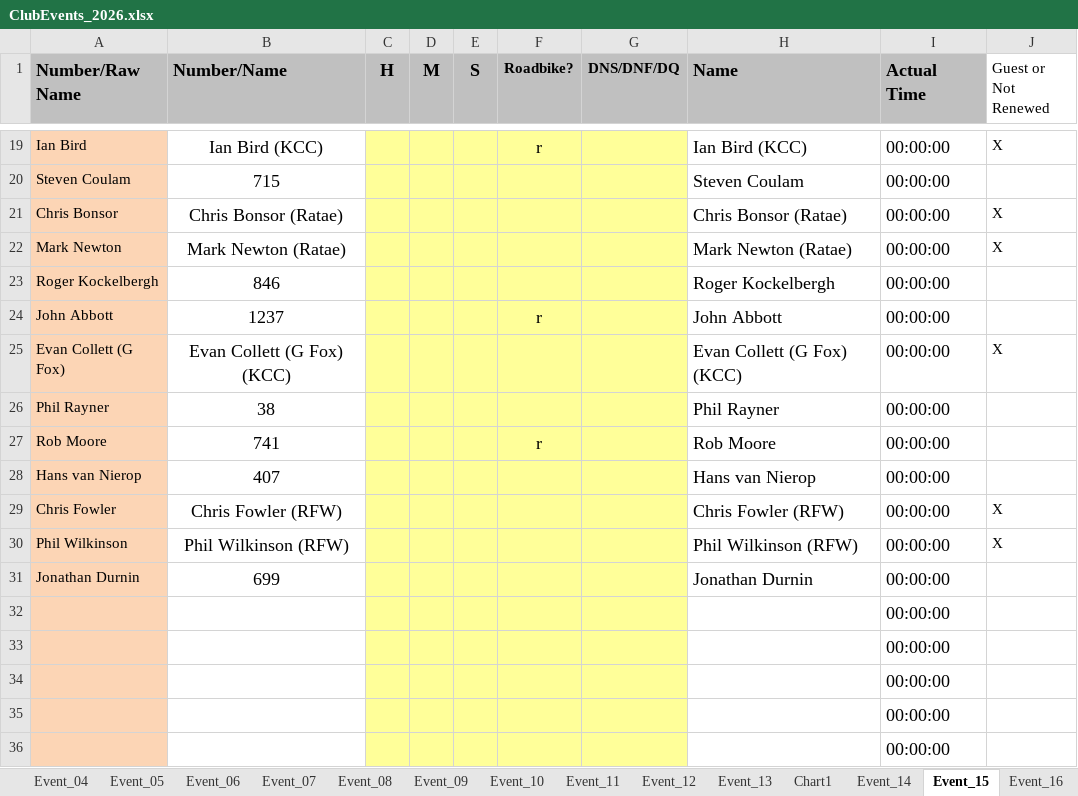
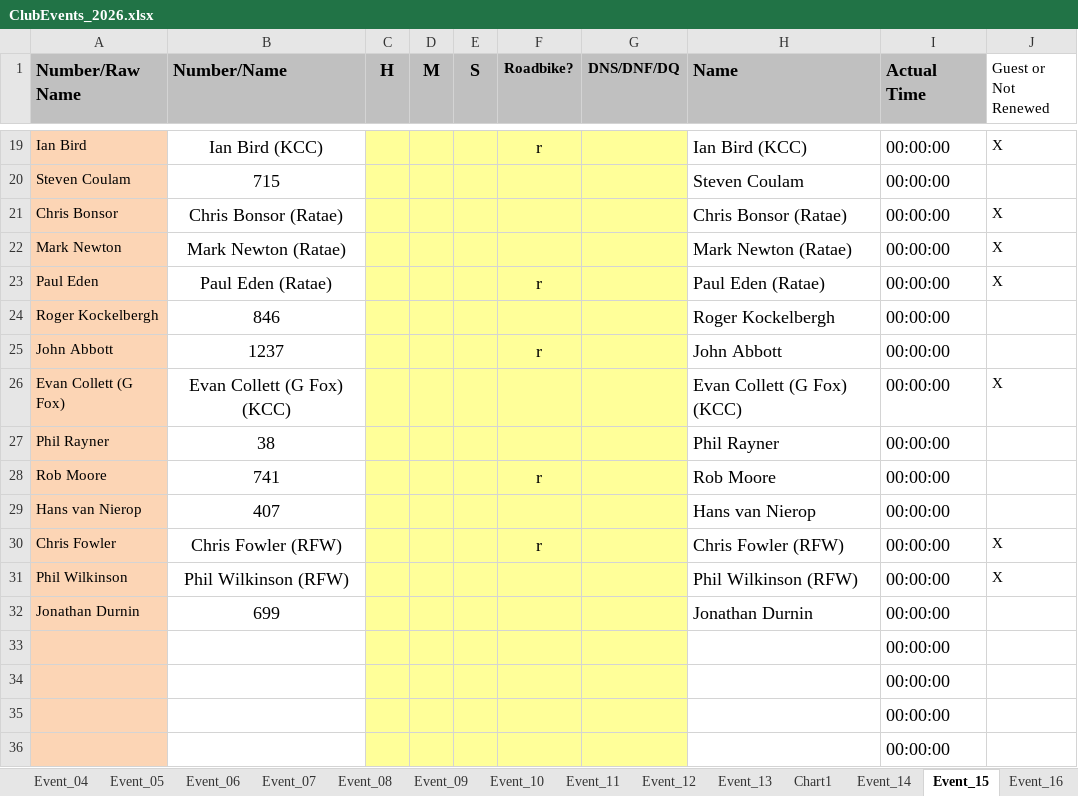
Before and after one commit to WellandValleyCC/WellandValleyCC.github.io, an Excel workbook: data/ClubEvents_2026.xlsx, sheet Event_15, drawn as a sheet; only a part is shown, gaps mark what is left out; values as stored, in another font and other column widths than the file's, no borders; conditional formats not drawn; removed rows and columns are numbered as before the commit, all else as after; the diff names each change by its address in the sheet, - before the commit and + after, or states it on an @@ line.

Commit message:
Event 15 final start sheets [ci skip]

```diff
--- a/data/ClubEvents_2026.xlsx (sheet Event_15)
+++ b/data/ClubEvents_2026.xlsx (sheet Event_15)
+row 23: Paul Eden | Paul Eden (Ratae) |  |  |  | r |  | Paul Eden (Ratae) | 00:00:00 | X
-F30 (Roadbike?): (empty)
+F30 (Roadbike?): r
-row 32:  |  |  |  |  |  |  |  | 00:00:00
```
Also changed, not shown: formulas that keep their value.
